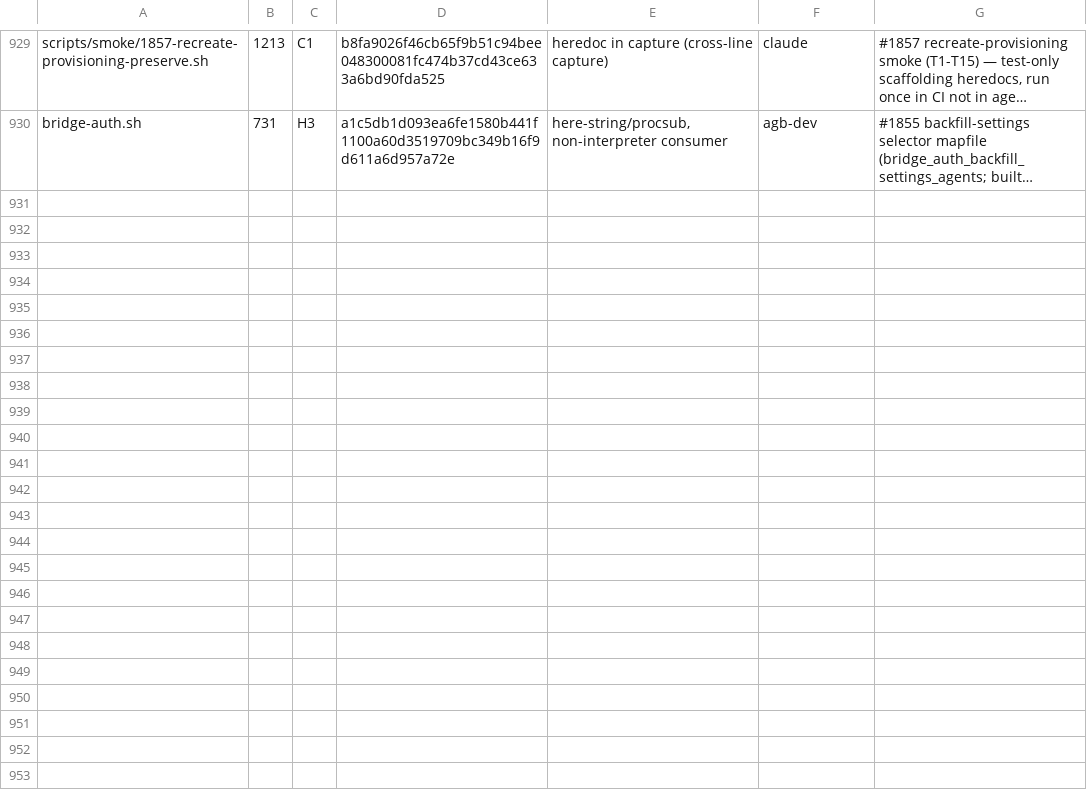
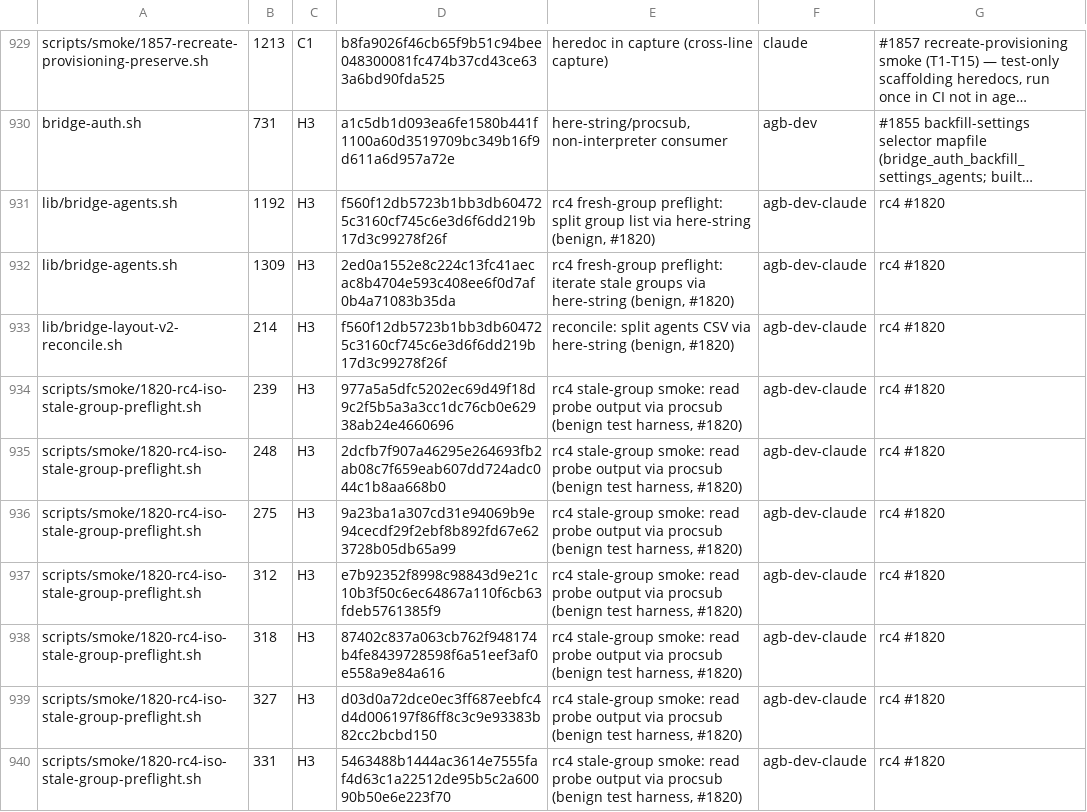
Before and after one commit to seanssoh/agent-bridge-public, a TSV file: .lint-heredoc-baseline.tsv, drawn as a sheet; only a part is shown, gaps mark what is left out; long unchanged cells end in …; the diff names each change by its address in the sheet, - before the commit and + after, or states it on an @@ line.

```diff
--- a/.lint-heredoc-baseline.tsv
+++ b/.lint-heredoc-baseline.tsv
+row 931: lib/bridge-agents.sh | 1192 | H3 | f560f12db5723b1bb3db604725c3160cf745c6e3d6f6dd219b17d3c99278f26f | rc4 fresh-group preflight: split group list via here-string (benign, #1820) | agb-dev-claude | rc4 #1820
+row 932: lib/bridge-agents.sh | 1309 | H3 | 2ed0a1552e8c224c13fc41aecac8b4704e593c408ee6f0d7af0b4a71083b35da | rc4 fresh-group preflight: iterate stale groups via here-string (benign, #1820) | agb-dev-claude | rc4 #1820
+row 933: lib/bridge-layout-v2-reconcile.sh | 214 | H3 | f560f12db5723b1bb3db604725c3160cf745c6e3d6f6dd219b17d3c99278f26f | reconcile: split agents CSV via here-string (benign, #1820) | agb-dev-claude | rc4 #1820
+row 934: scripts/smoke/1820-rc4-iso-stale-group-preflight.sh | 239 | H3 | 977a5a5dfc5202ec69d49f18d9c2f5b5a3a3cc1dc76cb0e62938ab24e4660696 | rc4 stale-group smoke: read probe output via procsub (benign test harness, #1820) | agb-dev-claude | rc4 #1820
+row 935: scripts/smoke/1820-rc4-iso-stale-group-preflight.sh | 248 | H3 | 2dcfb7f907a46295e264693fb2ab08c7f659eab607dd724adc044c1b8aa668b0 | rc4 stale-group smoke: read probe output via procsub (benign test harness, #1820) | agb-dev-claude | rc4 #1820
+row 936: scripts/smoke/1820-rc4-iso-stale-group-preflight.sh | 275 | H3 | 9a23ba1a307cd31e94069b9e94cecdf29f2ebf8b892fd67e623728b05db65a99 | rc4 stale-group smoke: read probe output via procsub (benign test harness, #1820) | agb-dev-claude | rc4 #1820
+row 937: scripts/smoke/1820-rc4-iso-stale-group-preflight.sh | 312 | H3 | e7b92352f8998c98843d9e21c10b3f50c6ec64867a110f6cb63fdeb5761385f9 | rc4 stale-group smoke: read probe output via procsub (benign test harness, #1820) | agb-dev-claude | rc4 #1820
+row 938: scripts/smoke/1820-rc4-iso-stale-group-preflight.sh | 318 | H3 | 87402c837a063cb762f948174b4fe8439728598f6a51eef3af0e558a9e84a616 | rc4 stale-group smoke: read probe output via procsub (benign test harness, #1820) | agb-dev-claude | rc4 #1820
+row 939: scripts/smoke/1820-rc4-iso-stale-group-preflight.sh | 327 | H3 | d03d0a72dce0ec3ff687eebfc4d4d006197f86ff8c3c9e93383b82cc2bcbd150 | rc4 stale-group smoke: read probe output via procsub (benign test harness, #1820) | agb-dev-claude | rc4 #1820
+row 940: scripts/smoke/1820-rc4-iso-stale-group-preflight.sh | 331 | H3 | 5463488b1444ac3614e7555faf4d63c1a22512de95b5c2a60090b50e6e223f70 | rc4 stale-group smoke: read probe output via procsub (benign test harness, #1820) | agb-dev-claude | rc4 #1820
```
